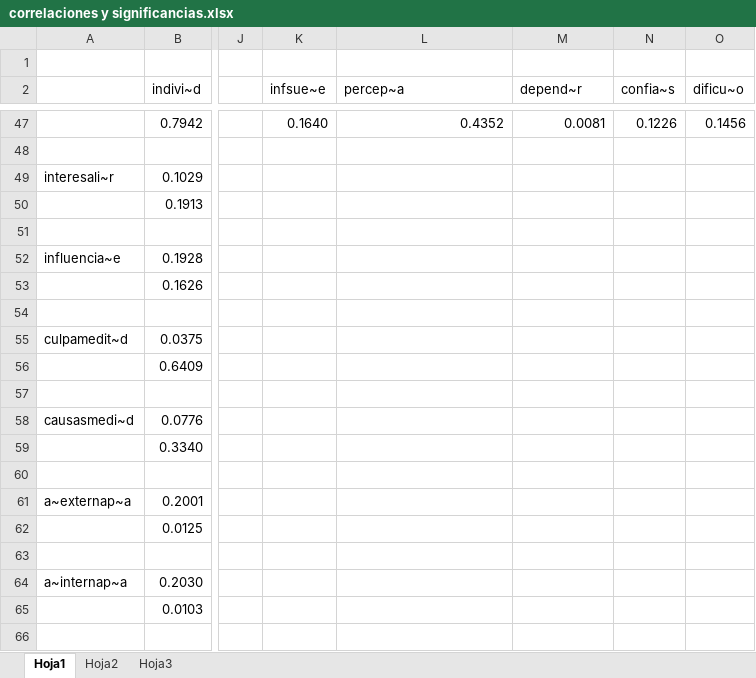
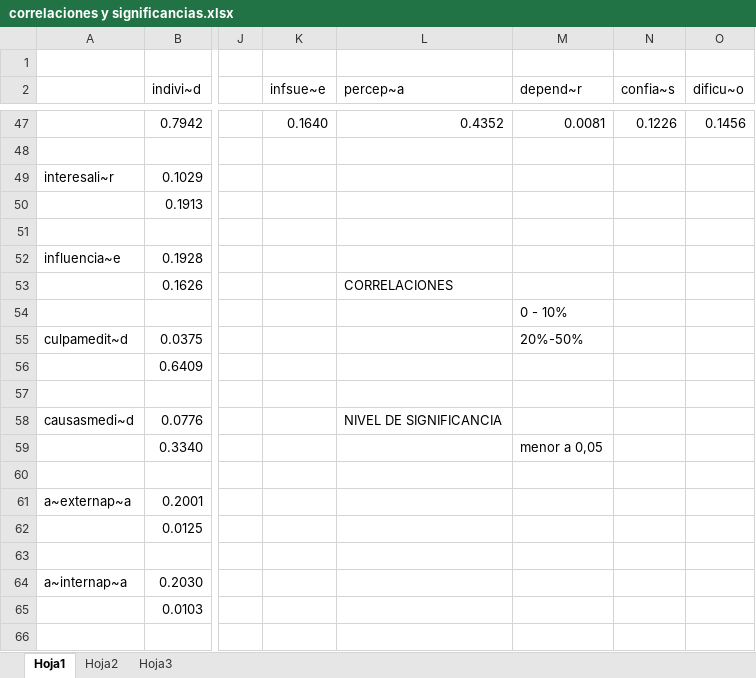
Before and after one commit to ergoro/re_fin_ind_ucb, an Excel workbook: correlaciones y significancias.xlsx, sheet Hoja1, drawn as a sheet; only a part is shown, gaps mark what is left out; values as stored, in another font and other column widths than the file's, no cell formats; the diff names each change by its address in the sheet, - before the commit and + after, or states it on an @@ line.

Commit message:
Add files via upload

```diff
--- a/correlaciones y significancias.xlsx (sheet Hoja1)
+++ b/correlaciones y significancias.xlsx (sheet Hoja1)
-L53 (percep~a): (empty)
+L53 (percep~a): CORRELACIONES
-M54 (depend~r): (empty)
+M54 (depend~r): 0 - 10%
-M55 (depend~r): (empty)
+M55 (depend~r): 20%-50%
-L58 (percep~a): (empty)
+L58 (percep~a): NIVEL DE SIGNIFICANCIA
-M59 (depend~r): (empty)
+M59 (depend~r): menor a 0,05
```
Also changed, not shown: cell formats.
